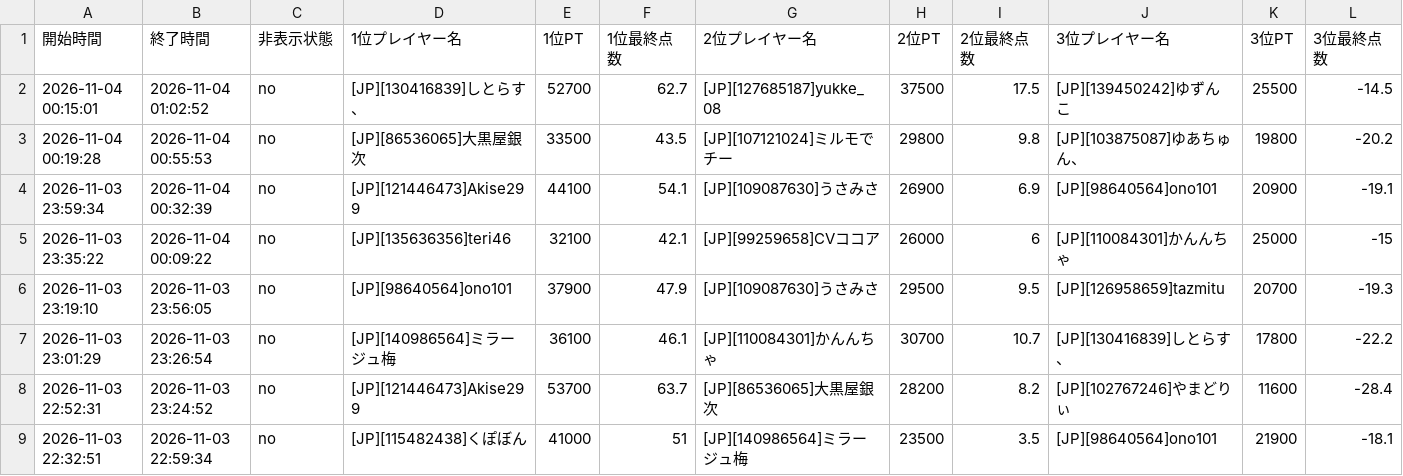
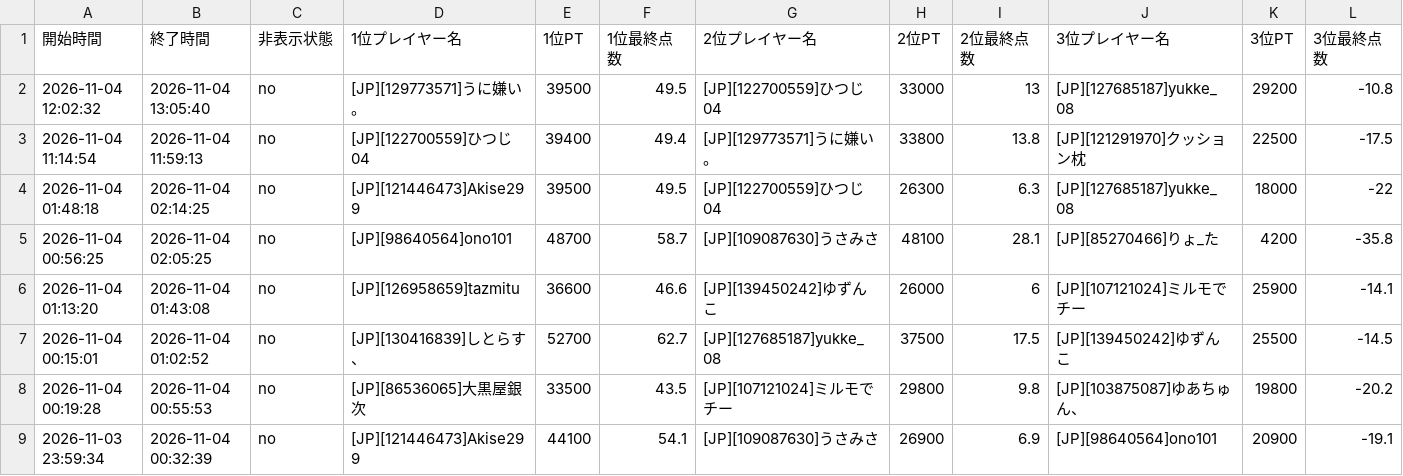
Before and after one commit to monoqlo-league/ranking, a CSV file: data/202611.csv, drawn as a sheet; only a part is shown; the shorter side is filled out with more unchanged rows; rows hold the shown columns only; the diff names each change by its address in the sheet, - before the commit and + after, or states it on an @@ line.

Commit message:
data/202611.csv を更新(アップロードページから)

```diff
--- a/data/202611.csv
+++ b/data/202611.csv
+row 2: 2026-11-04 12:02:32 | 2026-11-04 13:05:40 | no | [JP][129773571]うに嫌い。 | 39500 | 49.5 | [JP][122700559]ひつじ04 | 33000 | 13 | [JP][127685187]yukke_08 | 29200 | -10.8
+row 3: 2026-11-04 11:14:54 | 2026-11-04 11:59:13 | no | [JP][122700559]ひつじ04 | 39400 | 49.4 | [JP][129773571]うに嫌い。 | 33800 | 13.8 | [JP][121291970]クッション枕 | 22500 | -17.5
+row 4: 2026-11-04 01:48:18 | 2026-11-04 02:14:25 | no | [JP][121446473]Akise299 | 39500 | 49.5 | [JP][122700559]ひつじ04 | 26300 | 6.3 | [JP][127685187]yukke_08 | 18000 | -22
+row 5: 2026-11-04 00:56:25 | 2026-11-04 02:05:25 | no | [JP][98640564]ono101 | 48700 | 58.7 | [JP][109087630]うさみさ | 48100 | 28.1 | [JP][85270466]りょ_た | 4200 | -35.8
+row 6: 2026-11-04 01:13:20 | 2026-11-04 01:43:08 | no | [JP][126958659]tazmitu | 36600 | 46.6 | [JP][139450242]ゆずんこ | 26000 | 6 | [JP][107121024]ミルモでチー | 25900 | -14.1
```
